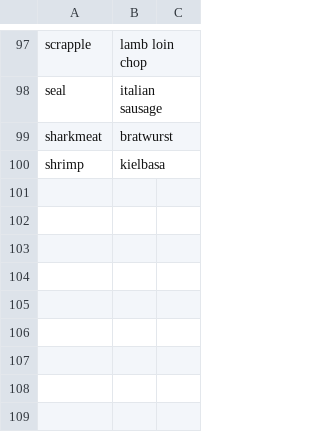
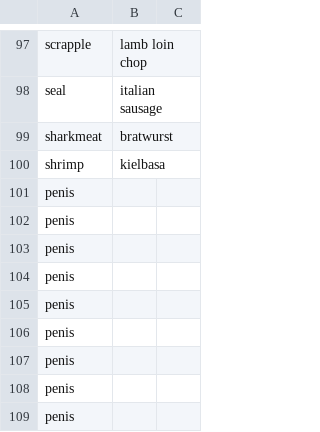
Before and after one commit to tsaxton/recipe-changer, a CSV file: lists/proteins.csv, drawn as a sheet; only a part is shown, gaps mark what is left out; the diff names each change by its address in the sheet, - before the commit and + after, or states it on an @@ line.

```diff
--- a/lists/proteins.csv
+++ b/lists/proteins.csv
+row 101: penis
+row 102: penis
+row 103: penis
+row 104: penis
+row 105: penis
+row 106: penis
+row 107: penis
+row 108: penis
+row 109: penis
```
Also changed, not shown: lists/equipment.csv, 2 other files.
